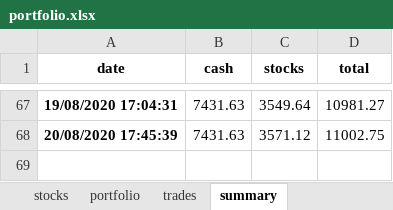
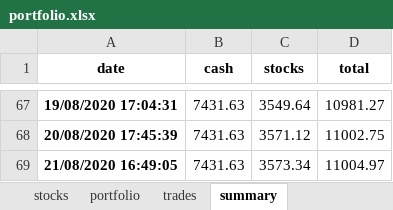
Before and after one commit to Patrickdg/AL-the-Trader, an Excel workbook: portfolio.xlsx, sheet summary, drawn as a sheet; only a part is shown, gaps mark what is left out; values as stored, in another font and other column widths than the file's, no borders; the diff names each change by its address in the sheet, - before the commit and + after, or states it on an @@ line.

```diff
--- a/portfolio.xlsx (sheet summary)
+++ b/portfolio.xlsx (sheet summary)
+row 69: 21/08/2020 16:49:05 | 7431.63 | 3573.34 | 11004.97
```
Also changed, not shown: sheet watchlist, sheet stocks, sheet portfolio, 3 other files.
